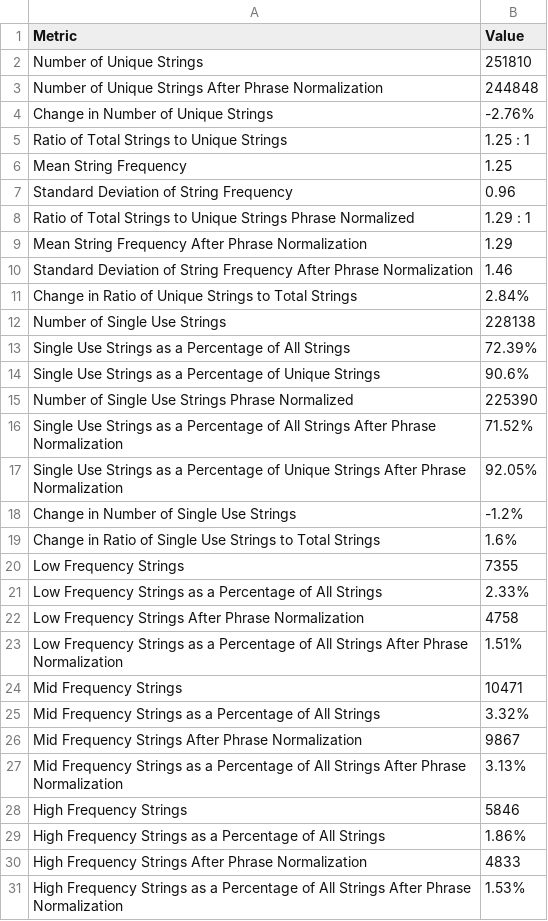
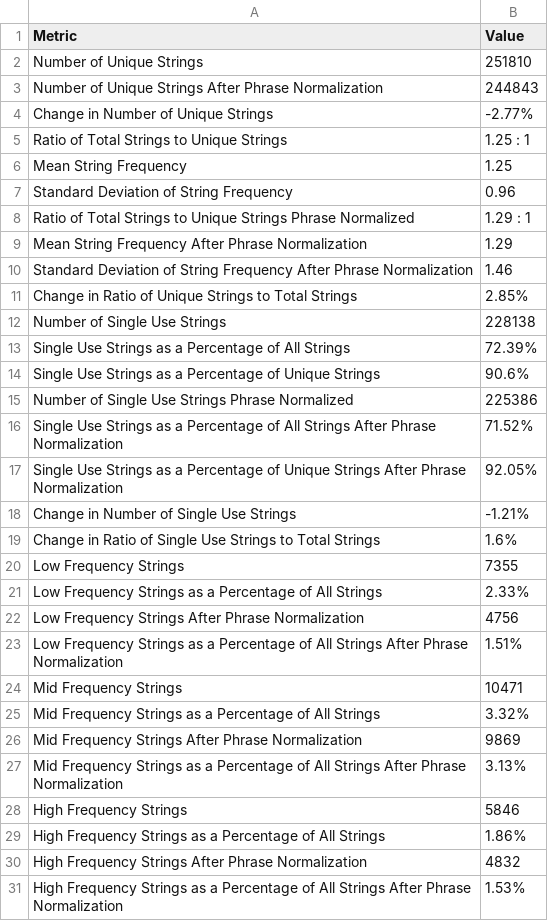
Before and after one commit to sebastianduesing/adp, a TSV file: data_loc/output_files/location_final_results.tsv, drawn as a sheet.

```diff
--- a/data_loc/output_files/location_final_results.tsv
+++ b/data_loc/output_files/location_final_results.tsv
@@ -2,4 +2,4 @@ Metric	Value
 Number of Unique Strings	251810
-Number of Unique Strings After Phrase Normalization	244848
-Change in Number of Unique Strings	-2.76%
+Number of Unique Strings After Phrase Normalization	244843
+Change in Number of Unique Strings	-2.77%
 Ratio of Total Strings to Unique Strings	1.25 : 1
@@ -10,3 +10,3 @@ Mean String Frequency After Phrase Normalization	1.29
 Standard Deviation of String Frequency After Phrase Normalization	1.46
-Change in Ratio of Unique Strings to Total Strings	2.84%
+Change in Ratio of Unique Strings to Total Strings	2.85%
 Number of Single Use Strings	228138
@@ -14,6 +14,6 @@ Single Use Strings as a Percentage of All Strings	72.39%
 Single Use Strings as a Percentage of Unique Strings	90.6%
-Number of Single Use Strings Phrase Normalized	225390
+Number of Single Use Strings Phrase Normalized	225386
 Single Use Strings as a Percentage of All Strings After Phrase Normalization	71.52%
 Single Use Strings as a Percentage of Unique Strings After Phrase Normalization	92.05%
-Change in Number of Single Use Strings	-1.2%
+Change in Number of Single Use Strings	-1.21%
 Change in Ratio of Single Use Strings to Total Strings	1.6%
@@ -21,3 +21,3 @@ Low Frequency Strings	7355
 Low Frequency Strings as a Percentage of All Strings	2.33%
-Low Frequency Strings After Phrase Normalization	4758
+Low Frequency Strings After Phrase Normalization	4756
 Low Frequency Strings as a Percentage of All Strings After Phrase Normalization	1.51%
@@ -25,3 +25,3 @@ Mid Frequency Strings	10471
 Mid Frequency Strings as a Percentage of All Strings	3.32%
-Mid Frequency Strings After Phrase Normalization	9867
+Mid Frequency Strings After Phrase Normalization	9869
 Mid Frequency Strings as a Percentage of All Strings After Phrase Normalization	3.13%
@@ -29,3 +29,3 @@ High Frequency Strings	5846
 High Frequency Strings as a Percentage of All Strings	1.86%
-High Frequency Strings After Phrase Normalization	4833
+High Frequency Strings After Phrase Normalization	4832
 High Frequency Strings as a Percentage of All Strings After Phrase Normalization	1.53%
```
Also changed, not shown: 5 other files.
